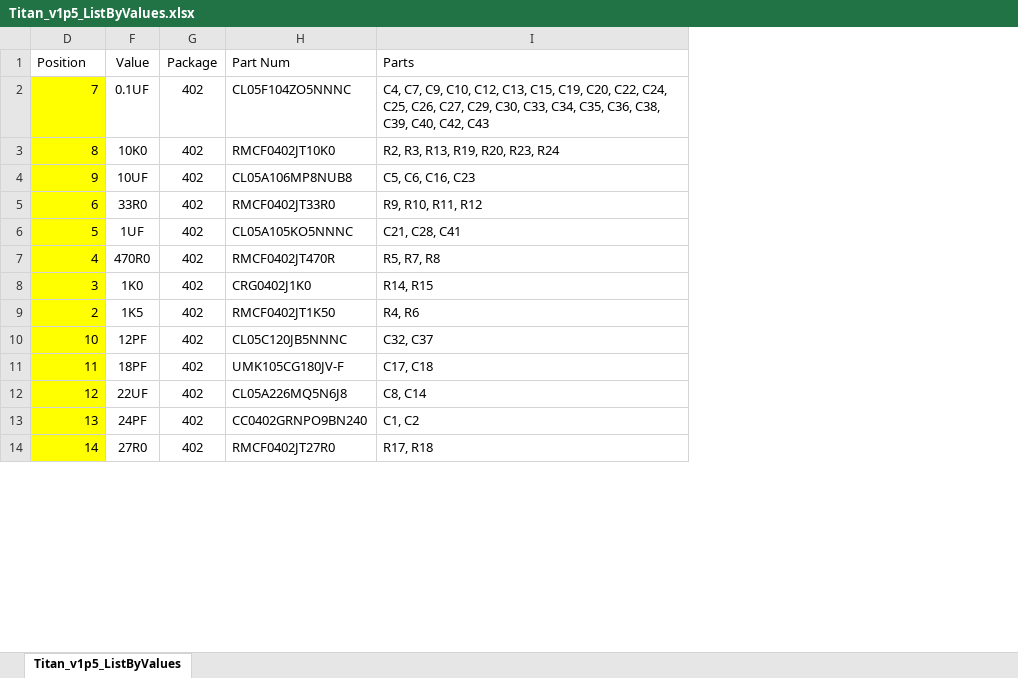
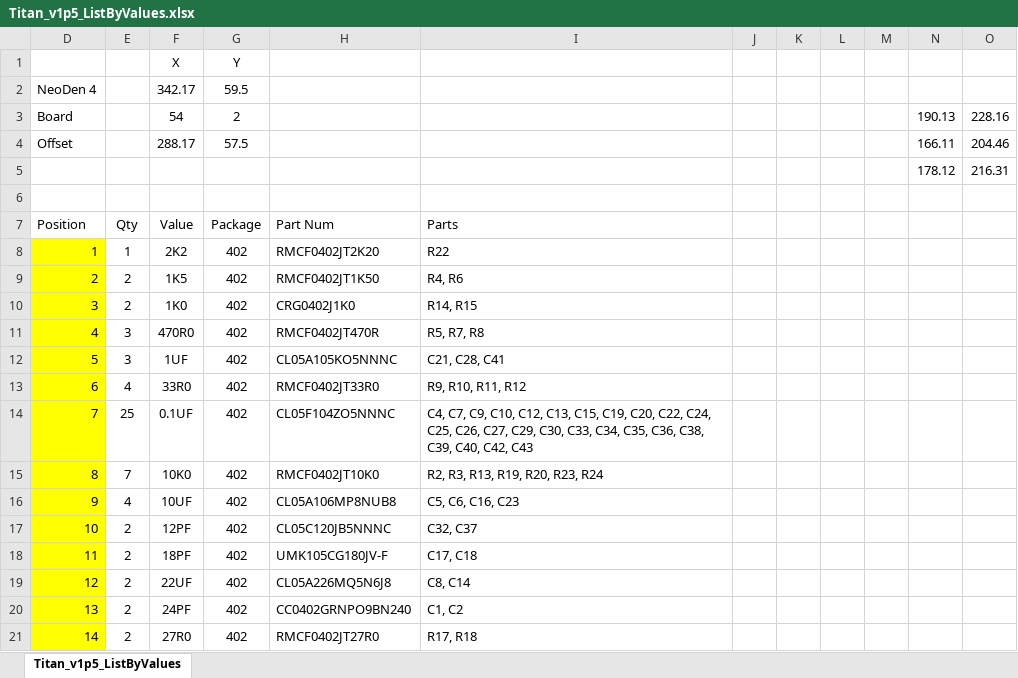
Before and after one commit to NYUAD-LabOps/32-bit-controller, an Excel workbook: S7G2_Titan/Titan_v1p5_ListByValues.xlsx, sheet Titan_v1p5_ListByValues, drawn as a sheet; only a part is shown; values as stored, in another font and other column widths than the file's, no borders; addresses are those after the commit; the diff covers the shown part only; the diff names each change by its address in the sheet, - before the commit and + after, or states it on an @@ line.

```diff
--- a/S7G2_Titan/Titan_v1p5_ListByValues.xlsx (sheet Titan_v1p5_ListByValues)
+++ b/S7G2_Titan/Titan_v1p5_ListByValues.xlsx (sheet Titan_v1p5_ListByValues)
@@ column E unhidden, row 7: Qty; rows 14-21: 25 | 7 | 4 | 2 | 2 | 2 | 2 | 2 @@
+column J, empty
+column K, empty
+column L, empty
+column M, empty
+column N, empty
+column O, empty
+row 1:  |  | X | Y
+row 2: NeoDen 4 |  | 342.17 | 59.5
+row 3: Board |  | 54 | 2 |  |  |  |  |  |  | 190.13 | 228.16
+row 4: Offset |  | 288.17 | 57.5 |  |  |  |  |  |  | 166.11 | 204.46
+row 5:  |  |  |  |  |  |  |  |  |  | 178.12 | 216.31
+row 6: (empty)
@@ row 16 moved to row 8: 1 @@
@@ row 8 moved to row 10: 3 @@
@@ row 7 moved to row 11: 4 @@
@@ row 6 moved to row 12: 5 @@
@@ row 5 moved to row 13: 6 @@
```
Also changed, not shown: 1 added row, 2 removed rows, 7 moved rows, 13 edited cells and cell formats elsewhere in this sheet, 10 other files.
